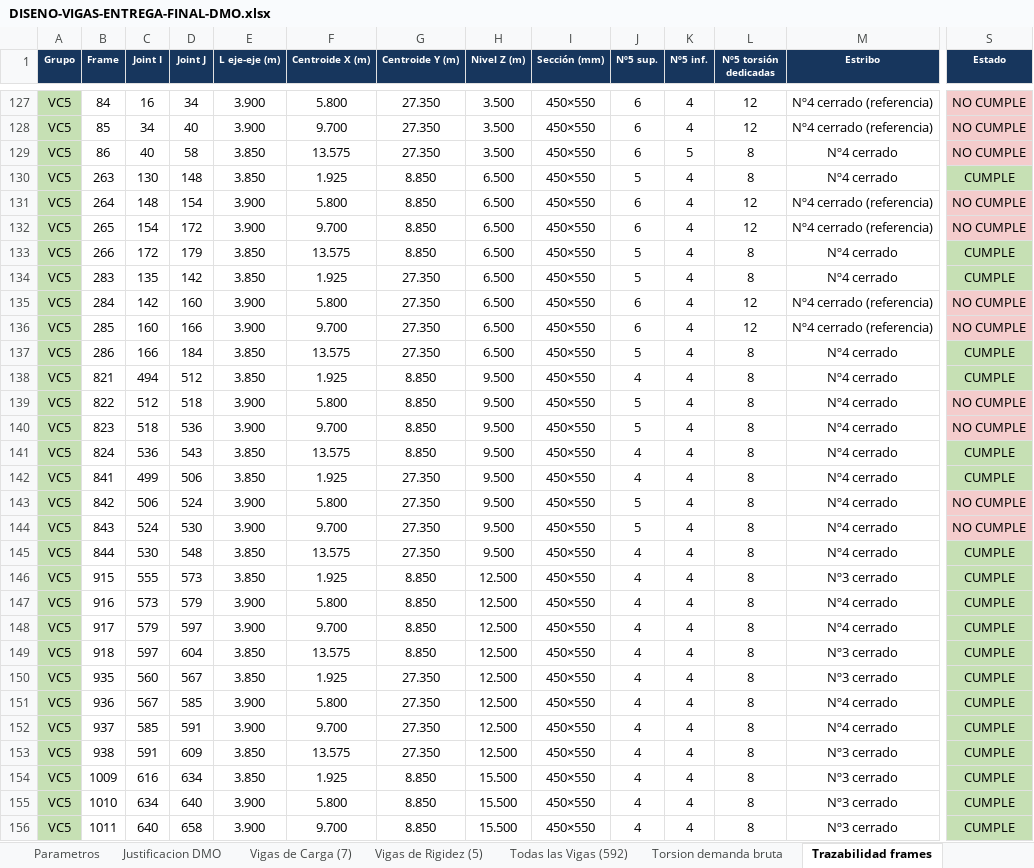
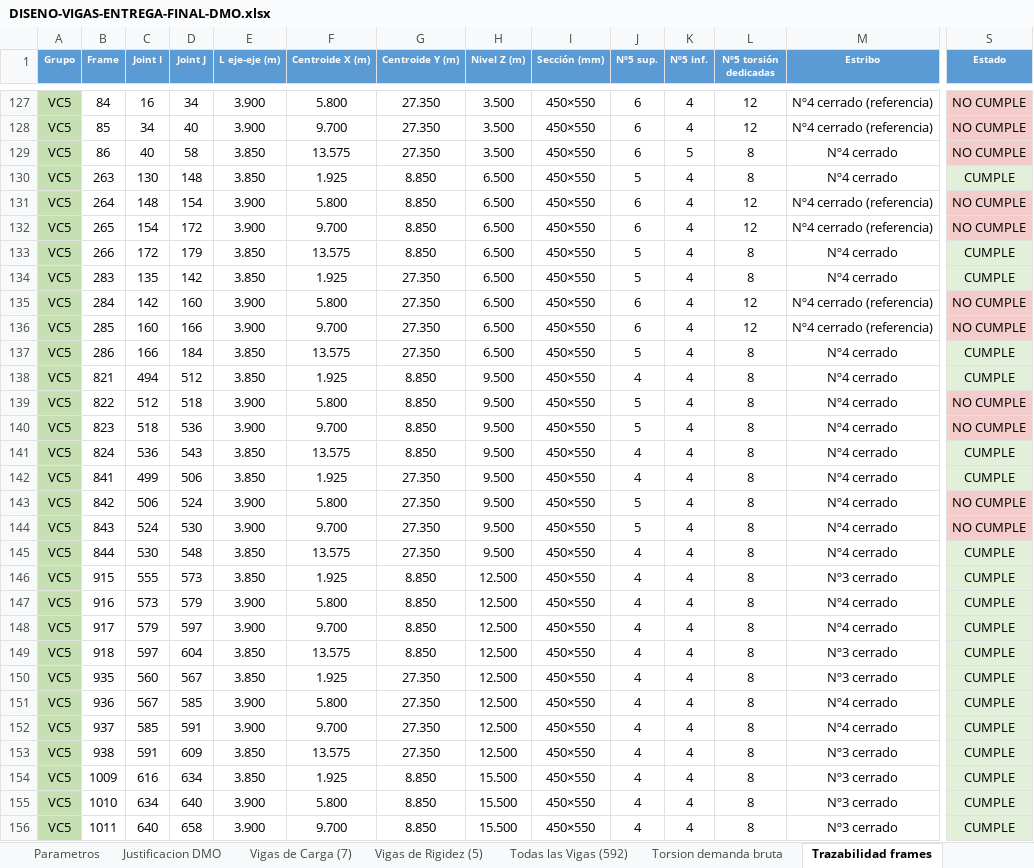
Before and after one commit to saospinap-bit/mi-sistema-de-vida, an Excel workbook: Proyectos/Diseno-Estructural/DISENO-VIGAS-ENTREGA-FINAL-DMO.xlsx, sheet Trazabilidad frames, drawn as a sheet; only a part is shown, gaps mark what is left out; values as stored, in another font and other column widths than the file's, no borders; the diff covers the shown part only; the diff names each change by its address in the sheet, - before the commit and + after, or states it on an @@ line.

```diff
--- a/Proyectos/Diseno-Estructural/DISENO-VIGAS-ENTREGA-FINAL-DMO.xlsx (sheet Trazabilidad frames)
+++ b/Proyectos/Diseno-Estructural/DISENO-VIGAS-ENTREGA-FINAL-DMO.xlsx (sheet Trazabilidad frames)
-A1:S1 fill: #17365D
+A1:S1 fill: #5B9BD5
-S130 fill: #C6E0B4
+S130 fill: #E2F0D9
-S133:S134 fill: #C6E0B4
+S133:S134 fill: #E2F0D9
-S137:S138 fill: #C6E0B4
+S137:S138 fill: #E2F0D9
-S141:S142 fill: #C6E0B4
+S141:S142 fill: #E2F0D9
-S145:S156 fill: #C6E0B4
+S145:S156 fill: #E2F0D9
```
Also changed, not shown: cell formats elsewhere in this sheet, sheet Todas las Vigas (592), sheet Vigas de Carga (7), sheet Vigas de Rigidez (5), sheet Justificacion DMO, sheet Auditoria y fuentes, sheet Portada y criterio, 2 more sheets, 1 other file.
